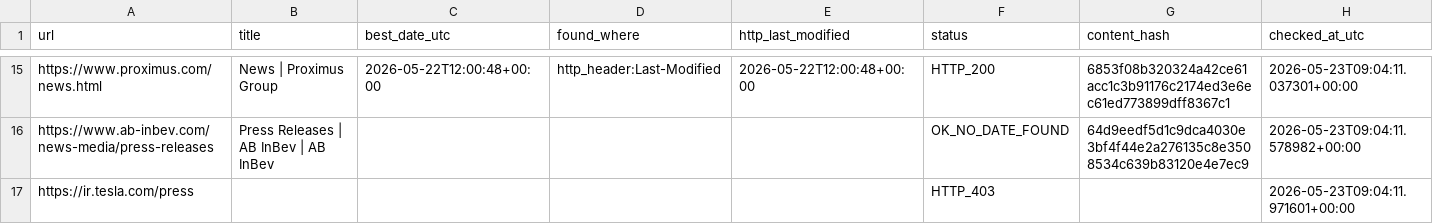
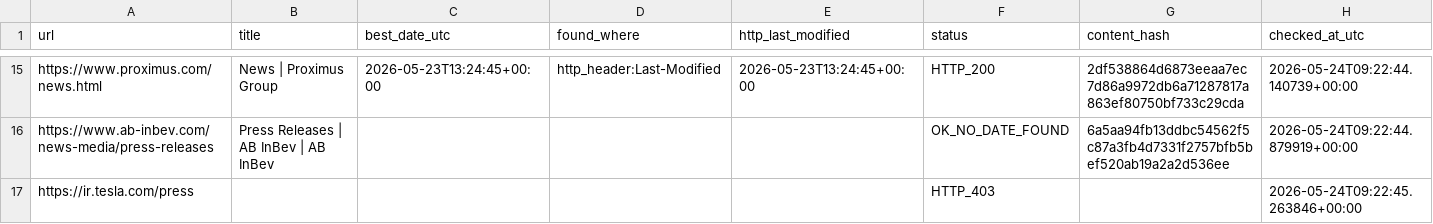
Before and after one commit to yonike2005-cell/Update-checker, a CSV file: output/update_report.csv, drawn as a sheet; only a part is shown, gaps mark what is left out; the diff covers the shown part only; the diff names each change by its address in the sheet, - before the commit and + after, or states it on an @@ line.

```diff
--- a/output/update_report.csv
+++ b/output/update_report.csv
-C15 (best_date_utc): 2026-05-22T12:00:48+00:00
+C15 (best_date_utc): 2026-05-23T13:24:45+00:00
-E15 (http_last_modified): 2026-05-22T12:00:48+00:00
+E15 (http_last_modified): 2026-05-23T13:24:45+00:00
-G15 (content_hash): 6853f08b320324a42ce61acc1c3b91176c2174ed3e6ec61ed773899dff8367c1
+G15 (content_hash): 2df538864d6873eeaa7ec7d86a9972db6a71287817a863ef80750bf733c29cda
-H15 (checked_at_utc): 2026-05-23T09:04:11.037301+00:00
+H15 (checked_at_utc): 2026-05-24T09:22:44.140739+00:00
-G16 (content_hash): 64d9eedf5d1c9dca4030e3bf4f44e2a276135c8e3508534c639b83120e4e7ec9
+G16 (content_hash): 6a5aa94fb13ddbc54562f5c87a3fb4d7331f2757bfb5bef520ab19a2a2d536ee
-H16 (checked_at_utc): 2026-05-23T09:04:11.578982+00:00
+H16 (checked_at_utc): 2026-05-24T09:22:44.879919+00:00
-H17 (checked_at_utc): 2026-05-23T09:04:11.971601+00:00
+H17 (checked_at_utc): 2026-05-24T09:22:45.263846+00:00
```
Also changed, not shown: 29 edited cells elsewhere in this file.
